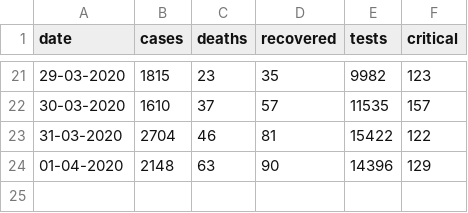
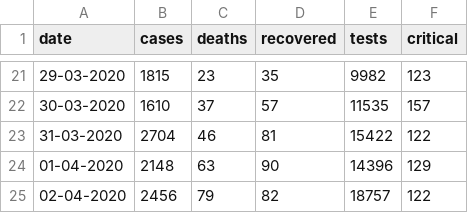
Before and after one commit to Julinalo/covid-19-data-turkey, a CSV file: country-data.csv, drawn as a sheet; only a part is shown, gaps mark what is left out.

Commit message:
Added data for April 2, 2020

```diff
--- a/country-data.csv
+++ b/country-data.csv
@@ -24 +24,2 @@ date,cases,deaths,recovered,tests,critical
 01-04-2020,2148,63,90,14396,129
+02-04-2020,2456,79,82,18757,122
```
